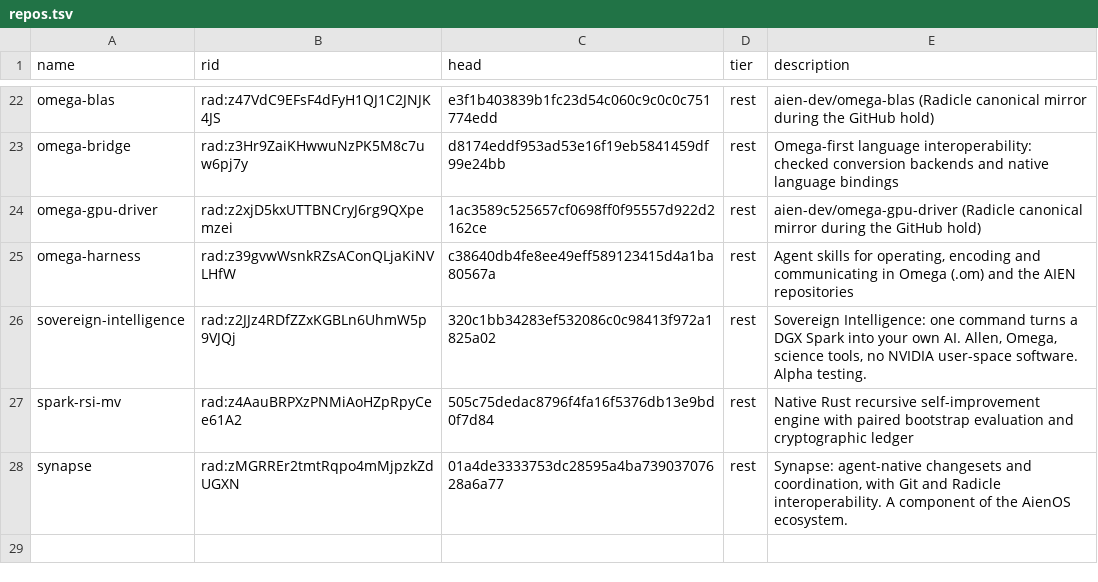
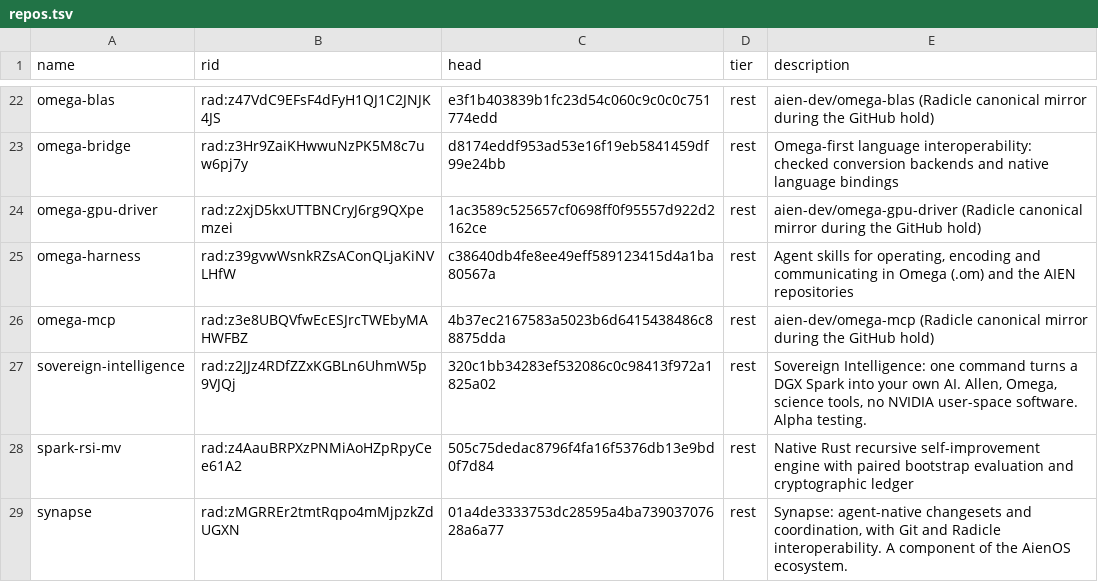
Before and after one commit to drakestapleton/sovereign-intelligence, a TSV file: repos.tsv, drawn as a sheet; only a part is shown, gaps mark what is left out; the diff names each change by its address in the sheet, - before the commit and + after, or states it on an @@ line.

```diff
--- a/repos.tsv
+++ b/repos.tsv
+row 26: omega-mcp | rad:z3e8UBQVfwEcESJrcTWEbyMAHWFBZ | 4b37ec2167583a5023b6d6415438486c88875dda | rest | aien-dev/omega-mcp (Radicle canonical mirror during the GitHub hold)
```
Also changed, not shown: compiler/inventory.tsv, 2 other files.
